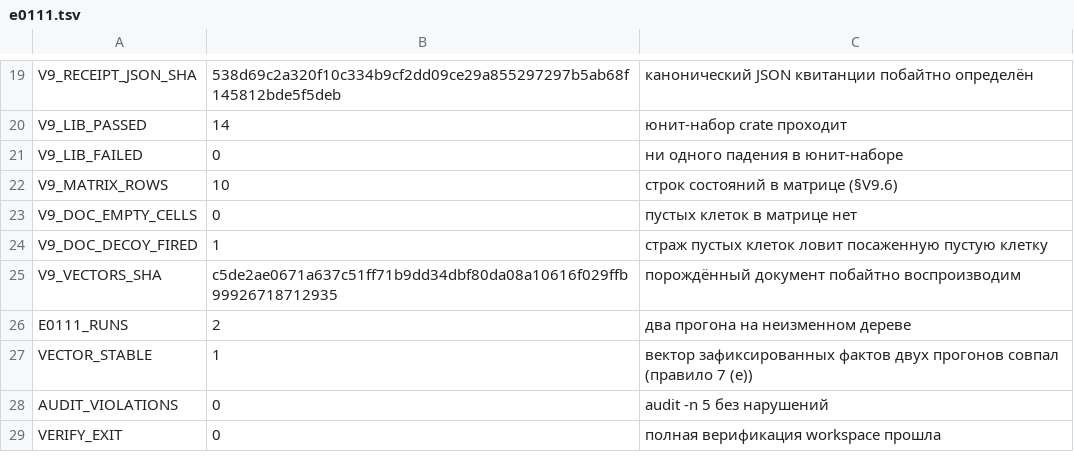
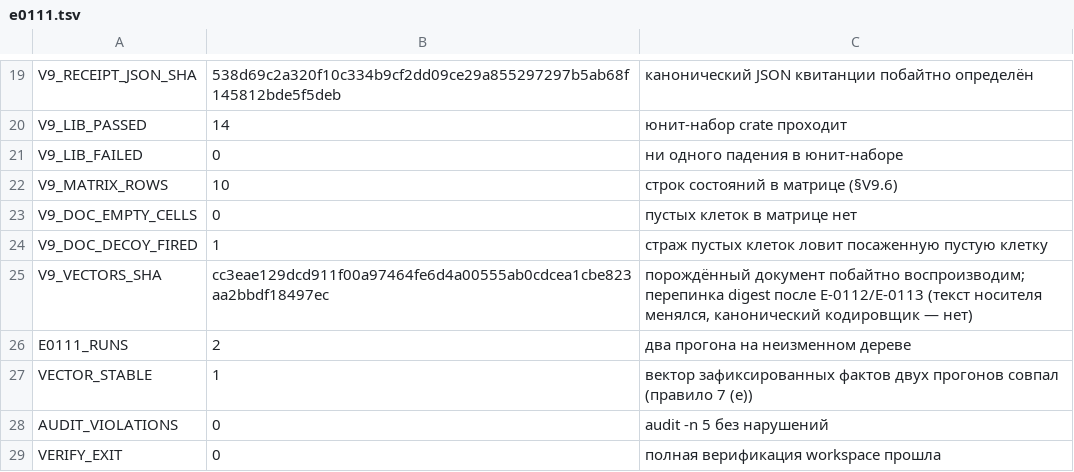
Before and after one commit to mak777uh/VecDHT, a TSV file: lab/expectations/e0111.tsv, drawn as a sheet; only a part is shown, gaps mark what is left out.

Commit message:
Перепинка digest носителя v9 после E-0112/E-0113
Отдельный ритуальный коммит правки expectation-пина закрытого цикла E-0111 (правило
аудита §7.4: digest перепинивается только коммитом со словом «перепинка»).

V9_VECTORS_SHA: c5de2ae0… → cc3eae12…. Побайтовый sha порождённого документа PAID_ORDER-VECTORS.md
сдвинулся, потому что в E-0112/E-0113 менялся текст носителя (формулировка §V9.6, имена аксиом),
а не канонический кодировщик. Два прогона генератора на текущем дереве дают идентичное значение
cc3eae129dcd911f00a97464fe6d4a00555ab0cdcea1cbe823aa2bbdf18497ec (проверено), закрытый цикл E-0111
снова сходится по всем content-фактам: V9_VECTORS_SHA, V9_W1..W3_SHA, V9_MATRIX_ROWS=10,
V9_DOC_EMPTY_CELLS=0, V9_DOC_DECOY_FIRED=1.

Историческое значение c5de2ae0 не правится: оно остаётся в append-only логах E-0111 и в пине
V912_PREV_DOC_SHA цикла E-0112 как корректный снимок той эпохи носителя.

```diff
--- a/lab/expectations/e0111.tsv
+++ b/lab/expectations/e0111.tsv
@@ -24,3 +24,3 @@ V9_DOC_EMPTY_CELLS	0	пустых клеток в матрице нет
 V9_DOC_DECOY_FIRED	1	страж пустых клеток ловит посаженную пустую клетку
-V9_VECTORS_SHA	c5de2ae0671a637c51ff71b9dd34dbf80da08a10616f029ffb99926718712935	порождённый документ побайтно воспроизводим
+V9_VECTORS_SHA	cc3eae129dcd911f00a97464fe6d4a00555ab0cdcea1cbe823aa2bbdf18497ec	порождённый документ побайтно воспроизводим; перепинка digest после E-0112/E-0113 (текст носителя менялся, канонический кодировщик — нет)
 E0111_RUNS	2	два прогона на неизменном дереве
```
